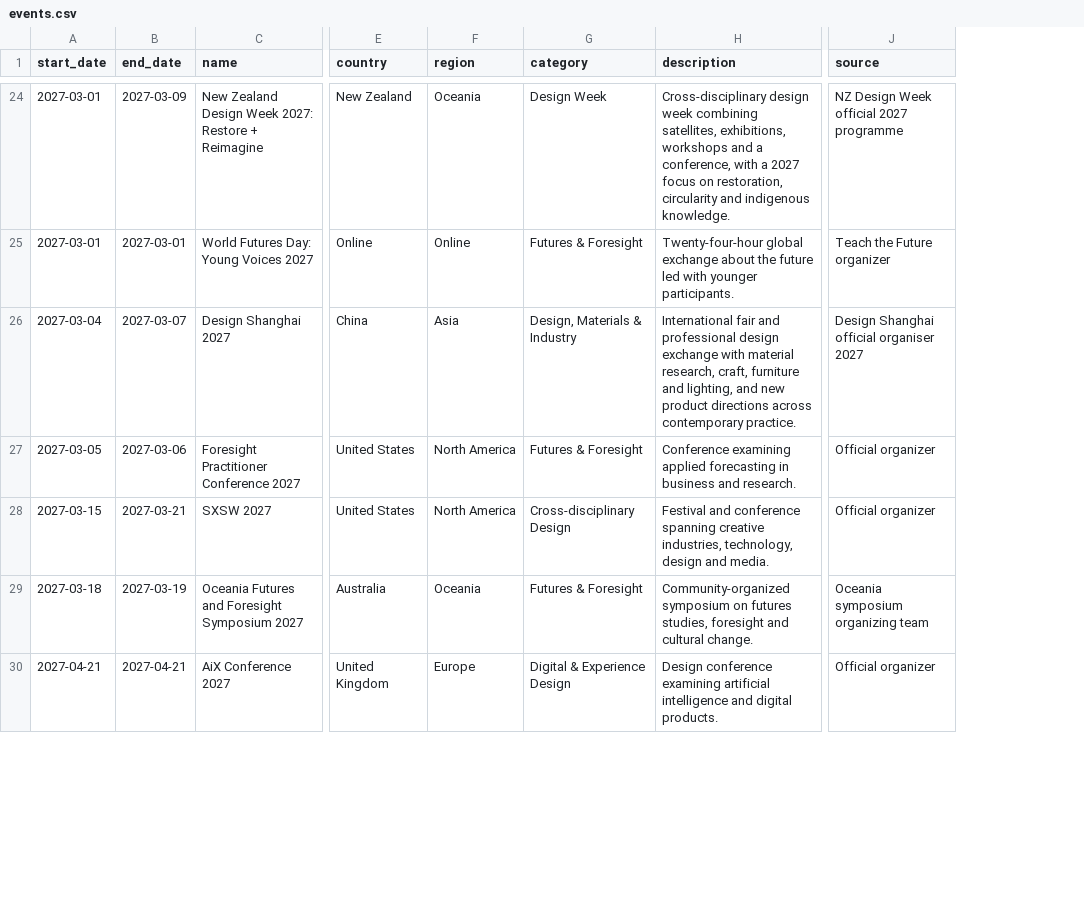
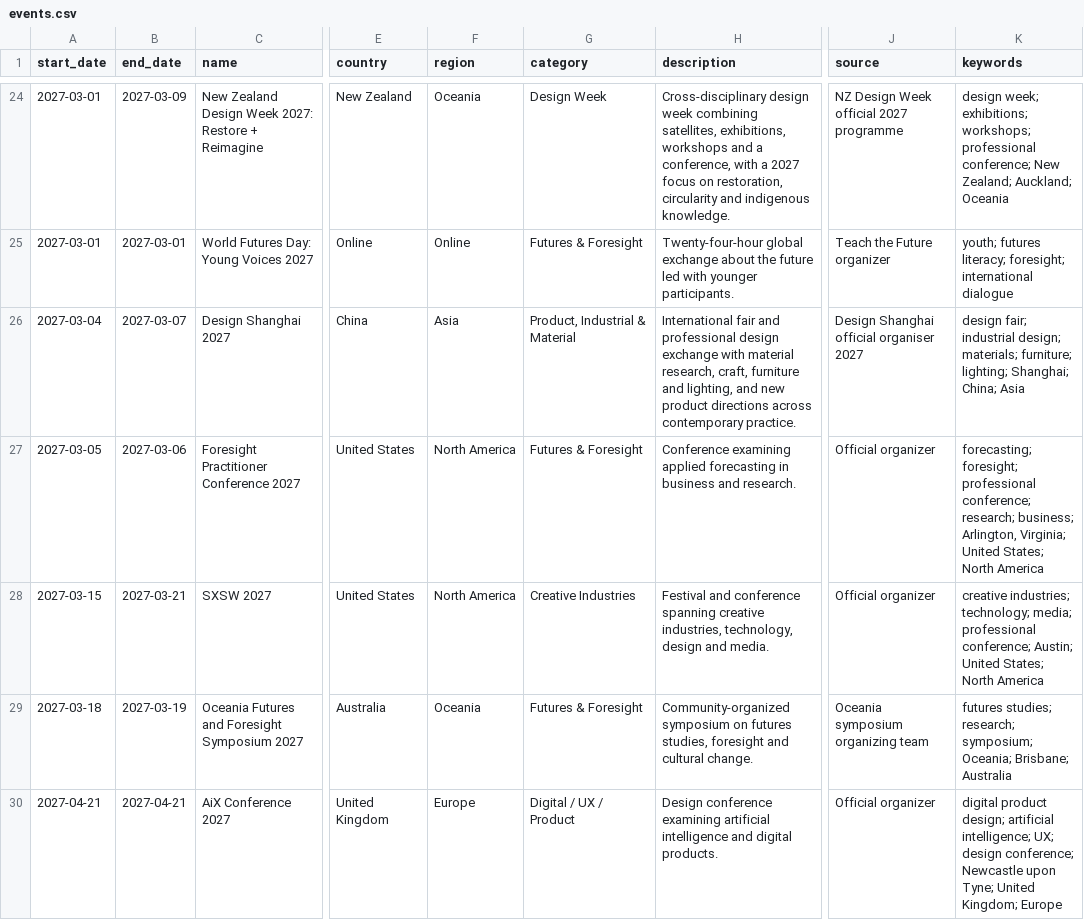
Before and after one commit to brandiejanow/design-reservoir, a CSV file: data/events.csv, drawn as a sheet; only a part is shown, gaps mark what is left out; the diff covers the shown part only; the diff names each change by its address in the sheet, - before the commit and + after, or states it on an @@ line.

Commit message:
Review and tag all 43 events with consistent subjects and keywords

```diff
--- a/data/events.csv
+++ b/data/events.csv
+column K (keywords), rows 24-30: design week; exhibitions; workshops; professional conference; New Zealand; Auckland; Oceania | youth; futures literacy; foresight; international dialogue | design fair; industrial design; materials; furniture; lighting; Shanghai; China; Asia | forecasting; foresight; professional conference; research; business; Arlington, Virginia; United States; North America | creative industries; technology; media; professional conference; Austin; United States; North America | futures studies; research; symposium; Oceania; Brisbane; Australia | digital product design; artificial intelligence; UX; design conference; Newcastle upon Tyne; United Kingdom; Europe
-G26 (category): Design, Materials & Industry
+G26 (category): Product, Industrial & Material
-G28 (category): Cross-disciplinary Design
+G28 (category): Creative Industries
-G30 (category): Digital & Experience Design
+G30 (category): Digital / UX / Product
```
Also changed, not shown: 14 edited cells elsewhere in this file.
